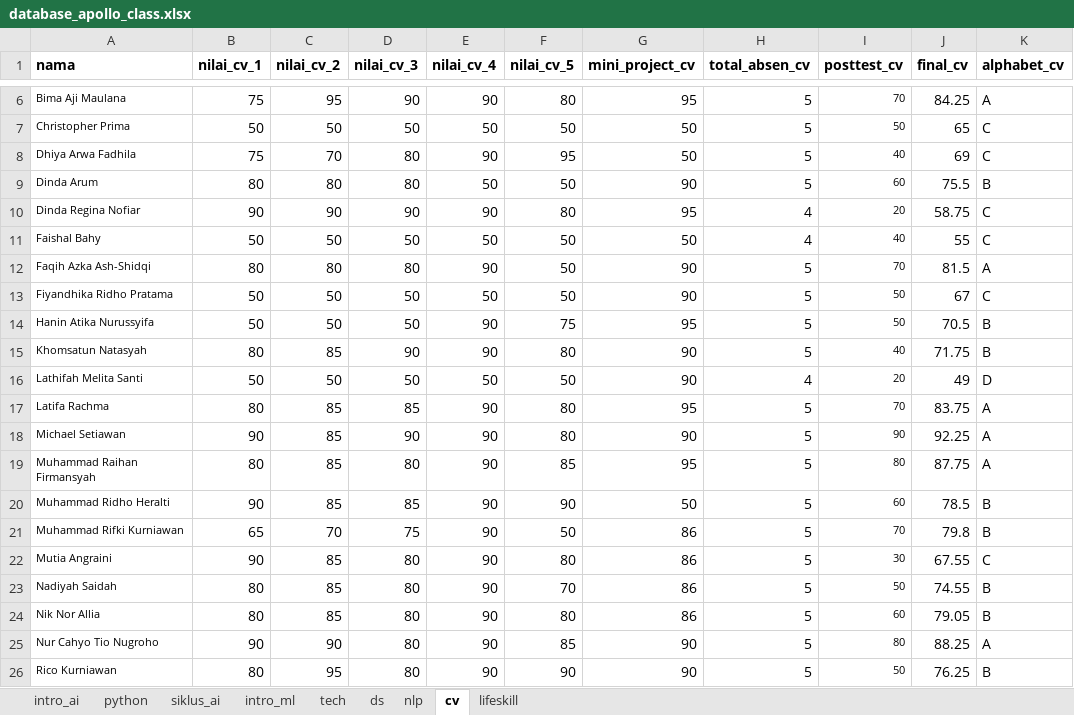
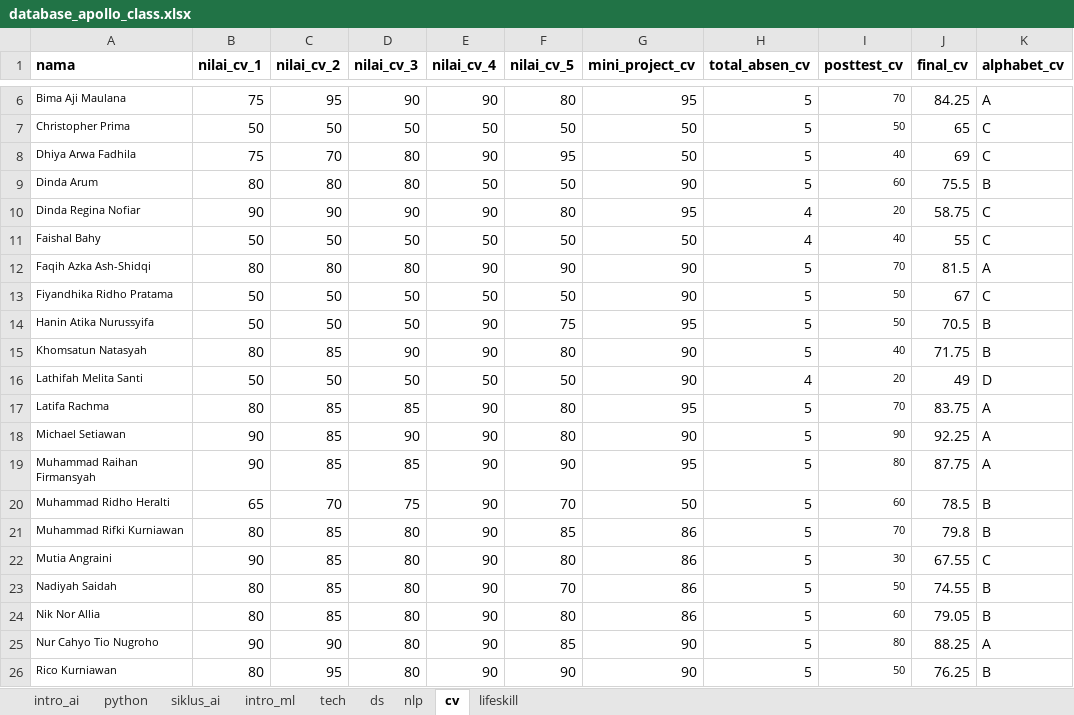
Before and after one commit to afrizalmeka/aplikasi-cek-nilai-post-test, an Excel workbook: database/database_apollo_class.xlsx, sheet cv, drawn as a sheet; only a part is shown, gaps mark what is left out; values as stored, in another font and other column widths than the file's, no borders; the diff names each change by its address in the sheet, - before the commit and + after, or states it on an @@ line.

Commit message:
revisi nilai rifki

```diff
--- a/database/database_apollo_class.xlsx (sheet cv)
+++ b/database/database_apollo_class.xlsx (sheet cv)
-F12 (nilai_cv_5): 50
+F12 (nilai_cv_5): 90
-B19 (nilai_cv_1): 80
+B19 (nilai_cv_1): 90
-D19 (nilai_cv_3): 80
+D19 (nilai_cv_3): 85
-F19 (nilai_cv_5): 85
+F19 (nilai_cv_5): 90
-B20 (nilai_cv_1): 90
+B20 (nilai_cv_1): 65
-C20 (nilai_cv_2): 85
+C20 (nilai_cv_2): 70
-D20 (nilai_cv_3): 85
+D20 (nilai_cv_3): 75
-F20 (nilai_cv_5): 90
+F20 (nilai_cv_5): 70
-B21 (nilai_cv_1): 65
+B21 (nilai_cv_1): 80
-C21 (nilai_cv_2): 70
+C21 (nilai_cv_2): 85
-D21 (nilai_cv_3): 75
+D21 (nilai_cv_3): 80
-F21 (nilai_cv_5): 50
+F21 (nilai_cv_5): 85
```
